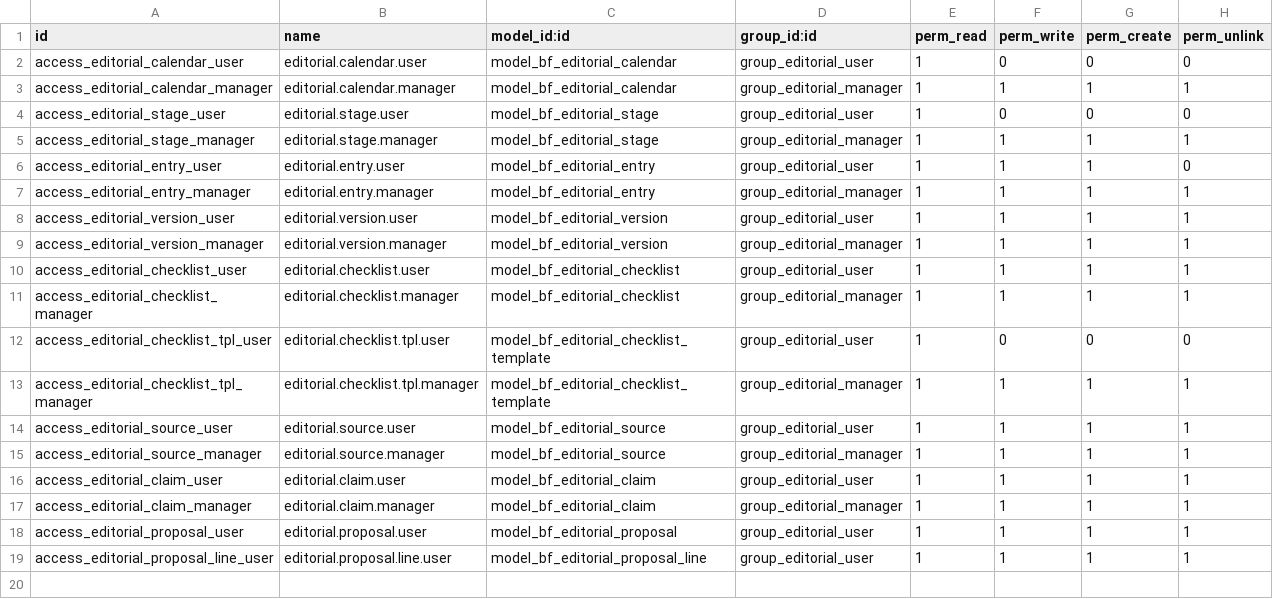
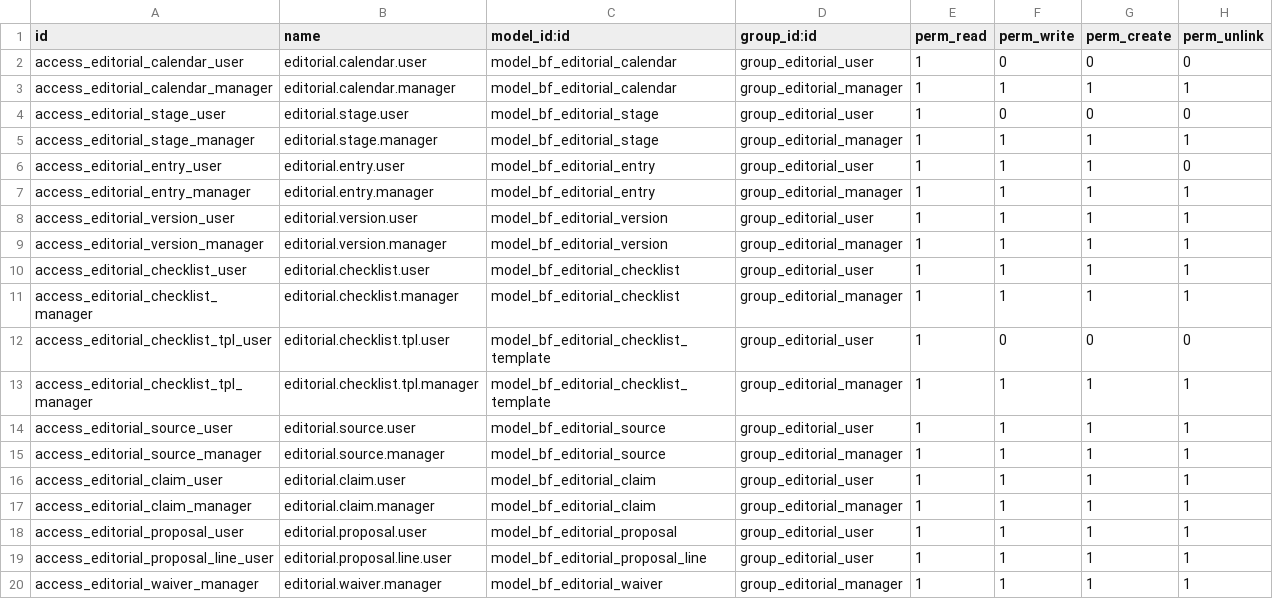
Before and after one commit to Symbifox/odoo-modules, a CSV file: bf_editorial/security/ir.model.access.csv, drawn as a sheet; the diff names each change by its address in the sheet, - before the commit and + after, or states it on an @@ line.

Commit message:
bf_editorial: a signed waiver, and two repairs (v18.0.1.8.0)
The QA gate had no human exit. A finding that is defensible on one particular
article had to be argued with the module, or the article did not ship. A
signed waiver now lets the editor say so in writing: the refusal yields on
that ground, on that ground only, and until the text moves again.

Two findings call for no judgement at all — an empty heading left behind by
the editor, a table header without a scope — and those are now repaired by
one button, across every language slot. That is the only content the module
writes: everything needing a judgement stays a human's job, and the README
says so.

```diff
--- a/bf_editorial/security/ir.model.access.csv
+++ b/bf_editorial/security/ir.model.access.csv
+row 20: access_editorial_waiver_manager | editorial.waiver.manager | model_bf_editorial_waiver | group_editorial_manager | 1 | 1 | 1 | 1
```
Also changed, not shown: 14 other files.
